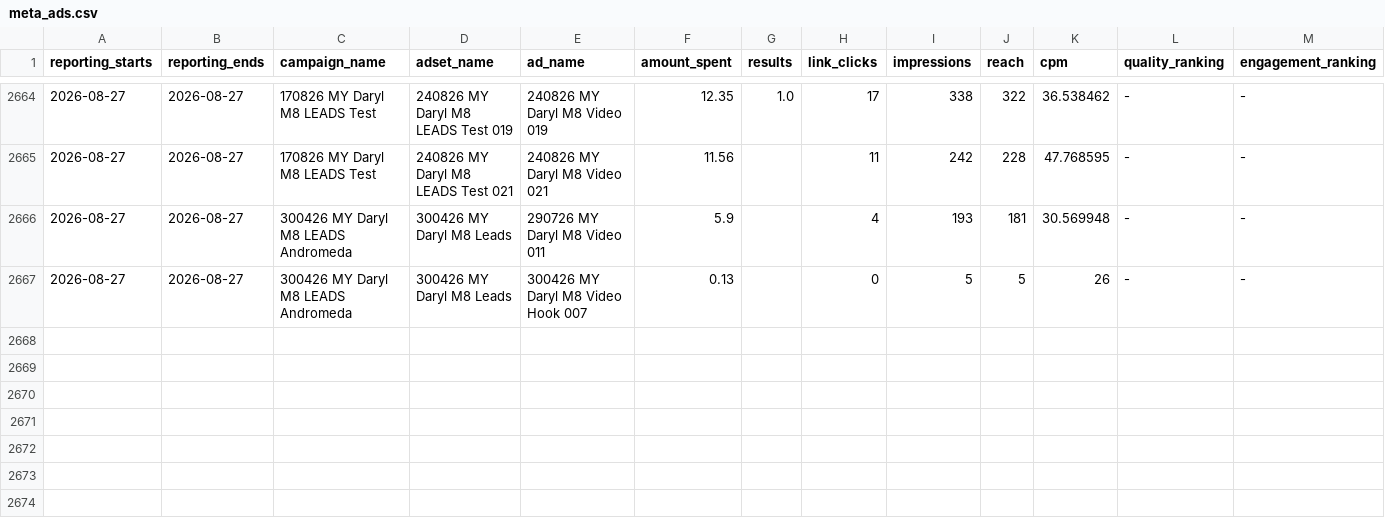
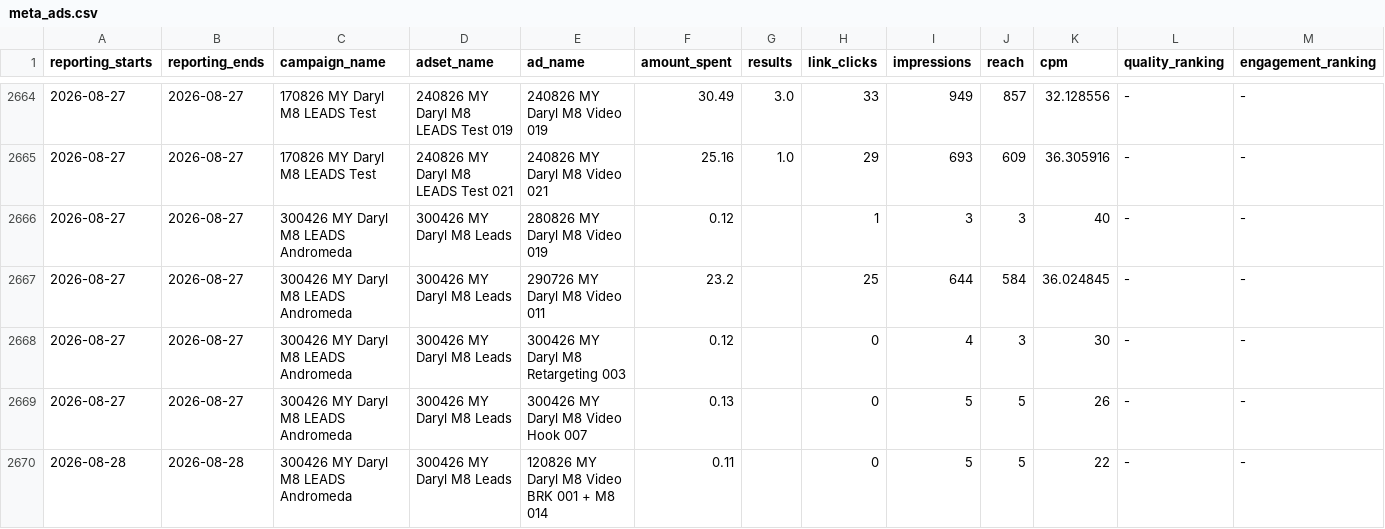
Before and after one commit to Sornphert/Movexercise8-analytics, a CSV file: data/meta_ads.csv, drawn as a sheet; only a part is shown, gaps mark what is left out; addresses are those after the commit; rows hold the shown columns only; the diff covers the shown part only; the diff names each change by its address in the sheet, - before the commit and + after, or states it on an @@ line.

```diff
--- a/data/meta_ads.csv
+++ b/data/meta_ads.csv
-F2664 (amount_spent): 12.35
+F2664 (amount_spent): 30.49
-G2664 (results): 1.0
+G2664 (results): 3.0
-H2664 (link_clicks): 17
+H2664 (link_clicks): 33
-I2664 (impressions): 338
+I2664 (impressions): 949
-J2664 (reach): 322
+J2664 (reach): 857
-K2664 (cpm): 36.538462
+K2664 (cpm): 32.128556
-F2665 (amount_spent): 11.56
+F2665 (amount_spent): 25.16
-G2665 (results): (empty)
+G2665 (results): 1.0
-H2665 (link_clicks): 11
+H2665 (link_clicks): 29
-I2665 (impressions): 242
+I2665 (impressions): 693
-J2665 (reach): 228
+J2665 (reach): 609
-K2665 (cpm): 47.768595
+K2665 (cpm): 36.305916
+row 2666: 2026-08-27 | 2026-08-27 | 300426 MY Daryl M8 LEADS Andromeda | 300426 MY Daryl M8 Leads | 280826 MY Daryl M8 Video 019 | 0.12 |  | 1 | 3 | 3 | 40 | - | -
-F2667 (amount_spent): 5.9
+F2667 (amount_spent): 23.2
-H2667 (link_clicks): 4
+H2667 (link_clicks): 25
-I2667 (impressions): 193
+I2667 (impressions): 644
-J2667 (reach): 181
+J2667 (reach): 584
-K2667 (cpm): 30.569948
+K2667 (cpm): 36.024845
+row 2668: 2026-08-27 | 2026-08-27 | 300426 MY Daryl M8 LEADS Andromeda | 300426 MY Daryl M8 Leads | 300426 MY Daryl M8 Retargeting 003 | 0.12 |  | 0 | 4 | 3 | 30 | - | -
+row 2670: 2026-08-28 | 2026-08-28 | 300426 MY Daryl M8 LEADS Andromeda | 300426 MY Daryl M8 Leads | 120826 MY Daryl M8 Video BRK 001 + M8 014 | 0.11 |  | 0 | 5 | 5 | 22 | - | -
```
Also changed, not shown: 6 added rows and 53 edited cells elsewhere in this file, data/meta_ad_creatives.csv, 2 other files.
